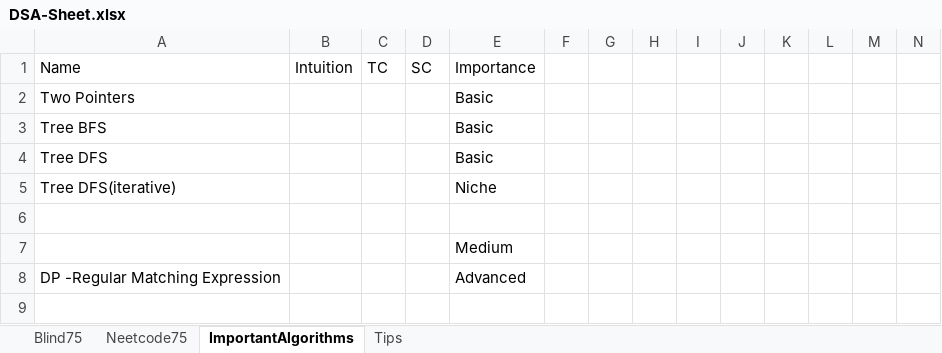
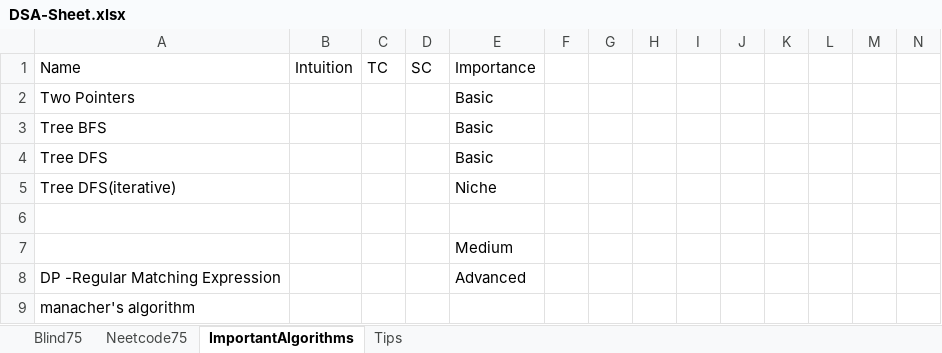
Before and after one commit to AbhinavSivanandhan/DSA-Prep, an Excel workbook: DSA-sheet/DSA-Sheet.xlsx, sheet ImportantAlgorithms, drawn as a sheet; only a part is shown; values as stored, in another font and other column widths than the file's, no borders; rows hold the shown columns only; the diff names each change by its address in the sheet, - before the commit and + after, or states it on an @@ line.

```diff
--- a/DSA-sheet/DSA-Sheet.xlsx (sheet ImportantAlgorithms)
+++ b/DSA-sheet/DSA-Sheet.xlsx (sheet ImportantAlgorithms)
+row 9: manacher's algorithm
```
Also changed, not shown: 3 other files.
